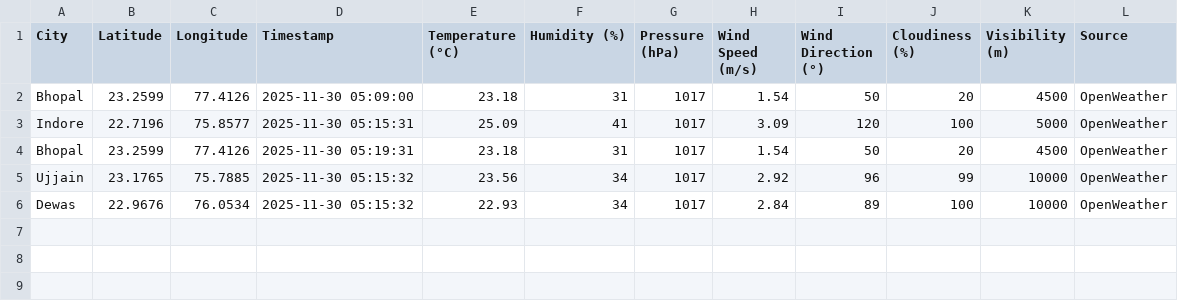
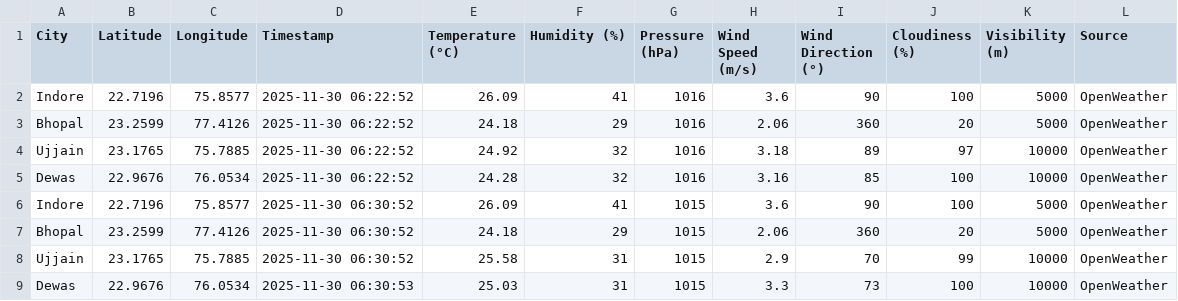
Before and after one commit to AkshatKarn/Aero-Nova, a CSV file: data/live_weather.csv, drawn as a sheet.

```diff
--- a/data/live_weather.csv
+++ b/data/live_weather.csv
@@ -1,6 +1,9 @@
 City,Latitude,Longitude,Timestamp,Temperature (°C),Humidity (%),Pressure (hPa),Wind Speed (m/s),Wind Direction (°),Cloudiness (%),Visibility (m),Source
-Bhopal,23.2599,77.4126,2025-11-30 05:09:00,23.18,31,1017,1.54,50,20,4500,OpenWeather
-Indore,22.7196,75.8577,2025-11-30 05:15:31,25.09,41,1017,3.09,120,100,5000,OpenWeather
-Bhopal,23.2599,77.4126,2025-11-30 05:19:31,23.18,31,1017,1.54,50,20,4500,OpenWeather
-Ujjain,23.1765,75.7885,2025-11-30 05:15:32,23.56,34,1017,2.92,96,99,10000,OpenWeather
-Dewas,22.9676,76.0534,2025-11-30 05:15:32,22.93,34,1017,2.84,89,100,10000,OpenWeather
+Indore,22.7196,75.8577,2025-11-30 06:22:52,26.09,41,1016,3.6,90,100,5000,OpenWeather
+Bhopal,23.2599,77.4126,2025-11-30 06:22:52,24.18,29,1016,2.06,360,20,5000,OpenWeather
+Ujjain,23.1765,75.7885,2025-11-30 06:22:52,24.92,32,1016,3.18,89,97,10000,OpenWeather
+Dewas,22.9676,76.0534,2025-11-30 06:22:52,24.28,32,1016,3.16,85,100,10000,OpenWeather
+Indore,22.7196,75.8577,2025-11-30 06:30:52,26.09,41,1015,3.6,90,100,5000,OpenWeather
+Bhopal,23.2599,77.4126,2025-11-30 06:30:52,24.18,29,1015,2.06,360,20,5000,OpenWeather
+Ujjain,23.1765,75.7885,2025-11-30 06:30:52,25.58,31,1015,2.9,70,99,10000,OpenWeather
+Dewas,22.9676,76.0534,2025-11-30 06:30:53,25.03,31,1015,3.3,73,100,10000,OpenWeather
```
Also changed, not shown: data/aqi_live_data.csv, data/traffic_timeseries.csv.
